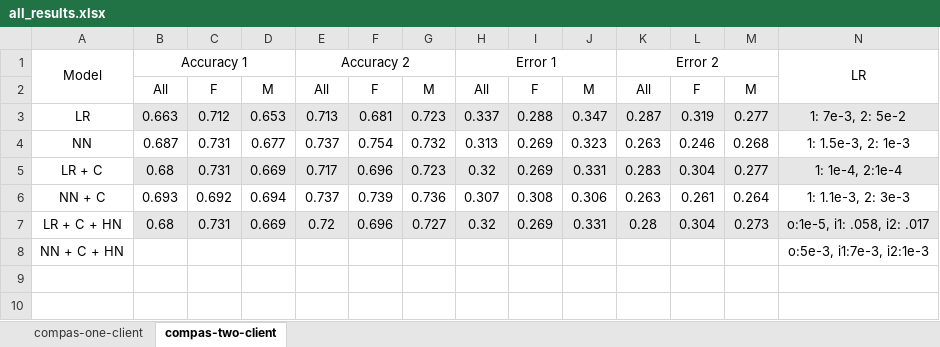
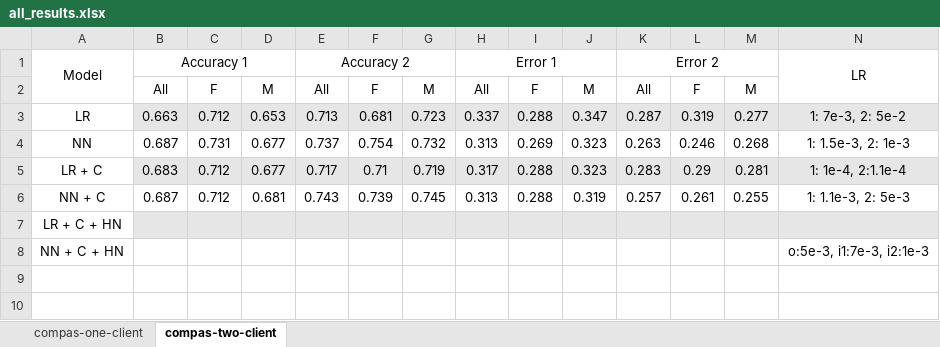
Before and after one commit to alycia-noel/Robust-PFL-Under-Fairness-Heterogeneity, an Excel workbook: experiments/compas/results/all_results.xlsx, sheet compas-two-client, drawn as a sheet; only a part is shown; values as stored, in another font and other column widths than the file's, no borders; removed rows and columns are numbered as before the commit, all else as after; rows hold the shown columns only; the diff names each change by its address in the sheet, - before the commit and + after, or states it on an @@ line.

```diff
--- a/experiments/compas/results/all_results.xlsx (sheet compas-two-client)
+++ b/experiments/compas/results/all_results.xlsx (sheet compas-two-client)
-row 5: LR + C | 0.68 | 0.731 | 0.669 | 0.717 | 0.696 | 0.723 | 0.32 | 0.269 | 0.331 | 0.283 | 0.304 | 0.277 | 1: 1e-4, 2:1e-4
-row 6: NN + C | 0.693 | 0.692 | 0.694 | 0.737 | 0.739 | 0.736 | 0.307 | 0.308 | 0.306 | 0.263 | 0.261 | 0.264 | 1: 1.1e-3, 2: 3e-3
-row 7: LR + C + HN | 0.68 | 0.731 | 0.669 | 0.72 | 0.696 | 0.727 | 0.32 | 0.269 | 0.331 | 0.28 | 0.304 | 0.273 | o:1e-5, i1: .058, i2: .017
+row 5: LR + C | 0.683 | 0.712 | 0.677 | 0.717 | 0.71 | 0.719 | 0.317 | 0.288 | 0.323 | 0.283 | 0.29 | 0.281 | 1: 1e-4, 2:1.1e-4
+row 6: NN + C | 0.687 | 0.712 | 0.681 | 0.743 | 0.739 | 0.745 | 0.313 | 0.288 | 0.319 | 0.257 | 0.261 | 0.255 | 1: 1.1e-3, 2: 5e-3
+row 7: LR + C + HN
```
Also changed, not shown: sheet compas-one-client, 28 other files.
